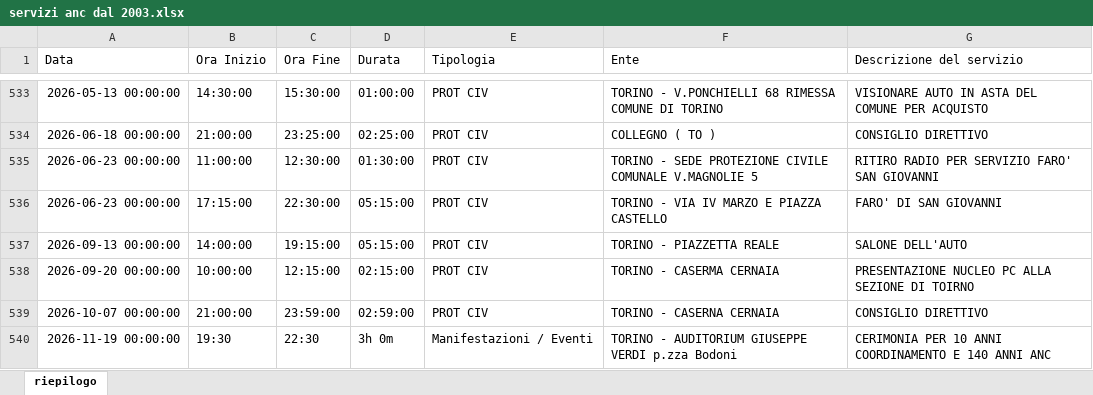
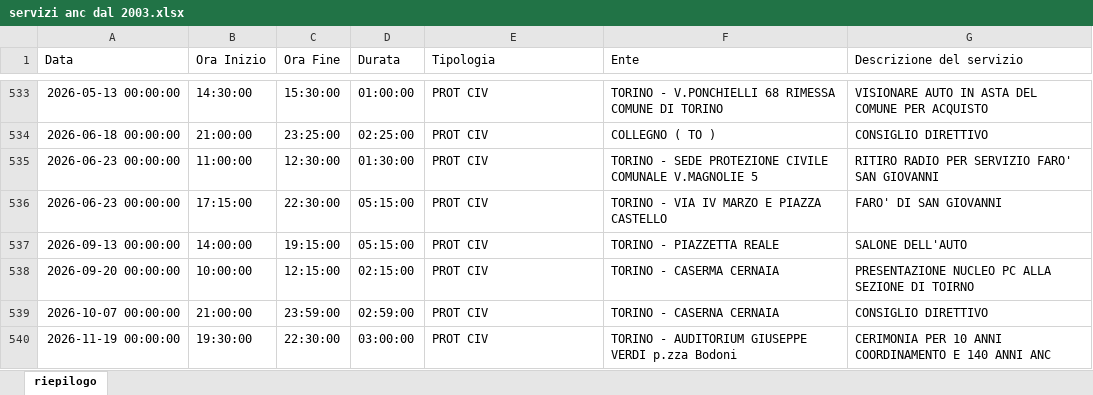
Before and after one commit to francescoprg68/mio-volontariato, an Excel workbook: servizi anc dal 2003.xlsx, sheet riepilogo, drawn as a sheet; only a part is shown, gaps mark what is left out; values as stored, in another font and other column widths than the file's, no borders; the diff names each change by its address in the sheet, - before the commit and + after, or states it on an @@ line.

```diff
--- a/servizi anc dal 2003.xlsx (sheet riepilogo)
+++ b/servizi anc dal 2003.xlsx (sheet riepilogo)
-B540 (Ora Inizio): 19:30
+B540 (Ora Inizio): 19:30:00
-C540 (Ora Fine): 22:30
+C540 (Ora Fine): 22:30:00
-D540 (Durata): 3h 0m
+D540 (Durata): 03:00:00
-E540 (Tipologia): Manifestazioni / Eventi
+E540 (Tipologia): PROT CIV
```
Also changed, not shown: 1 other file.
